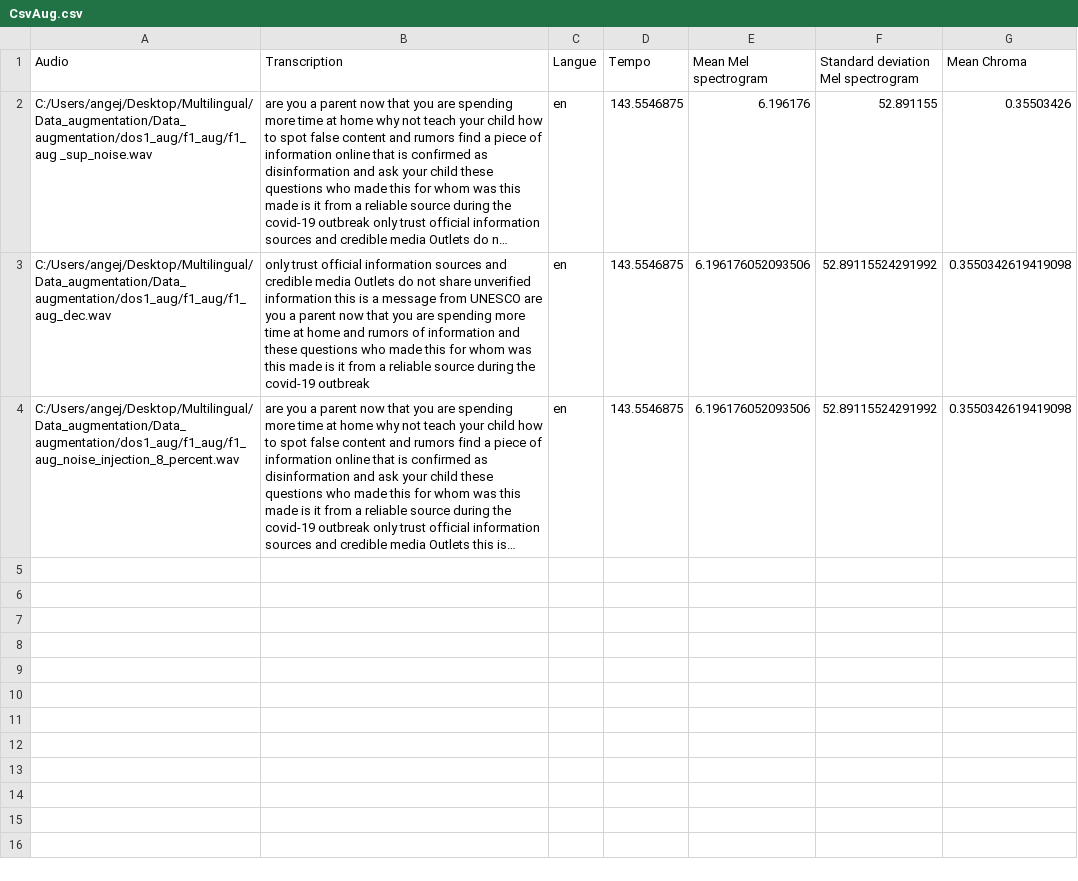
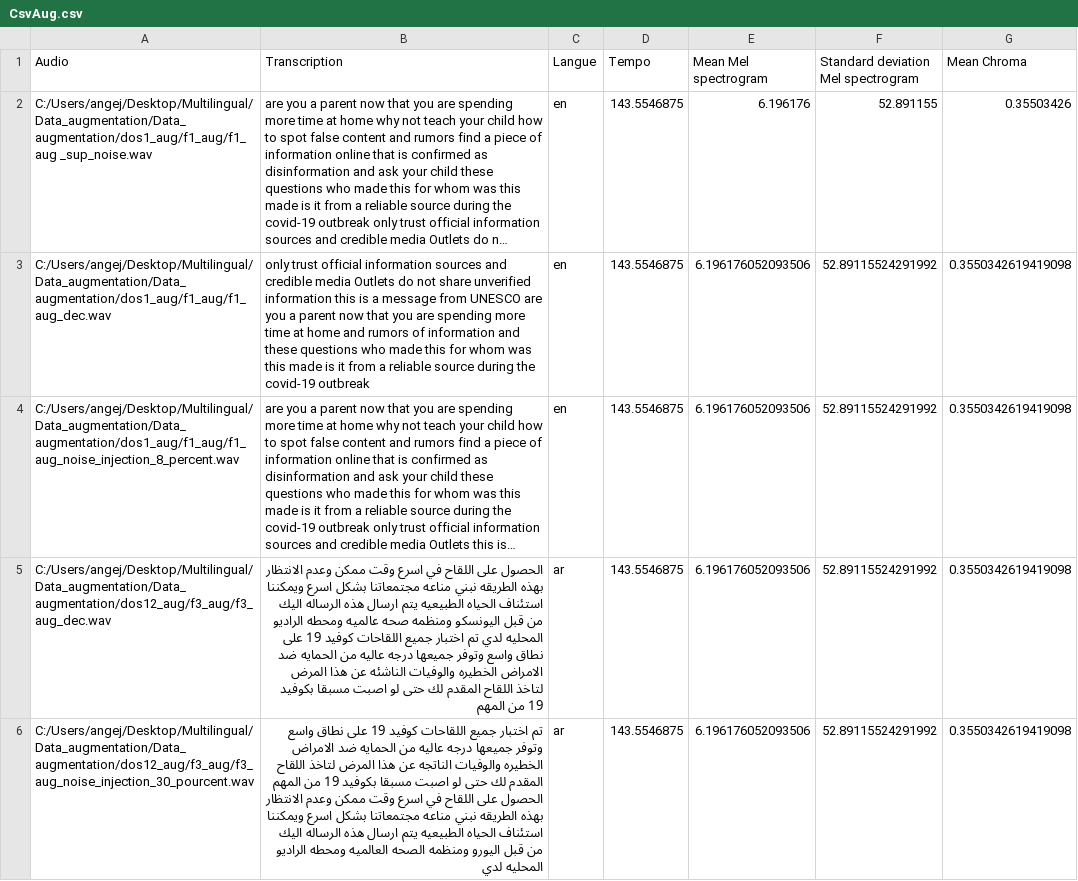
Before and after one commit to Angejules123/Multilanguage, a CSV file: Code/CsvAug.csv, drawn as a sheet; long unchanged cells end in …; the diff names each change by its address in the sheet, - before the commit and + after, or states it on an @@ line.

```diff
--- a/Code/CsvAug.csv
+++ b/Code/CsvAug.csv
+row 5: C:/Users/angej/Desktop/Multilingual/Data_augmentation/Data_augmentation/dos12_aug/f3_aug/f3_aug_dec.wav | الحصول على اللقاح في اسرع وقت ممكن وعدم الانتظار بهذه الطريقه نبني مناعه مجتمعاتنا بشكل اسرع ويمكننا استئناف الحياه الطبيعيه يتم ارسال هذه الرساله اليك من قبل اليونسكو ومنظمه صحه عالميه ومحطه الراديو المحليه لدي تم اختبار جميع اللقاحات كوفيد 19 على نطاق واسع وتوفر جميعها درجه عاليه من الحمايه ضد الامراض الخطيره والوفيات الناشئه عن هذا المرض لتاخذ اللقاح المقدم لك حتى لو اصبت مسبقا بكوفيد 19 من المهم | ar | 143.5546875 | 6.196176052093506 | 52.89115524291992 | 0.3550342619419098
+row 6: C:/Users/angej/Desktop/Multilingual/Data_augmentation/Data_augmentation/dos12_aug/f3_aug/f3_aug_noise_injection_30_pourcent.wav | تم اختبار جميع اللقاحات كوفيد 19 على نطاق واسع وتوفر جميعها درجه عاليه من الحمايه ضد الامراض الخطيره والوفيات الناتجه عن هذا المرض لتاخذ اللقاح المقدم لك حتى لو اصبت مسبقا بكوفيد 19 من المهم الحصول على اللقاح في اسرع وقت ممكن وعدم الانتظار بهذه الطريقه نبني مناعه مجتمعاتنا بشكل اسرع ويمكننا استئناف الحياه الطبيعيه يتم ارسال هذه الرساله اليك من قبل اليورو ومنظمه الصحه العالميه ومحطه الراديو المحليه لدي | ar | 143.5546875 | 6.196176052093506 | 52.89115524291992 | 0.3550342619419098
```
Also changed, not shown: 2 other files.
